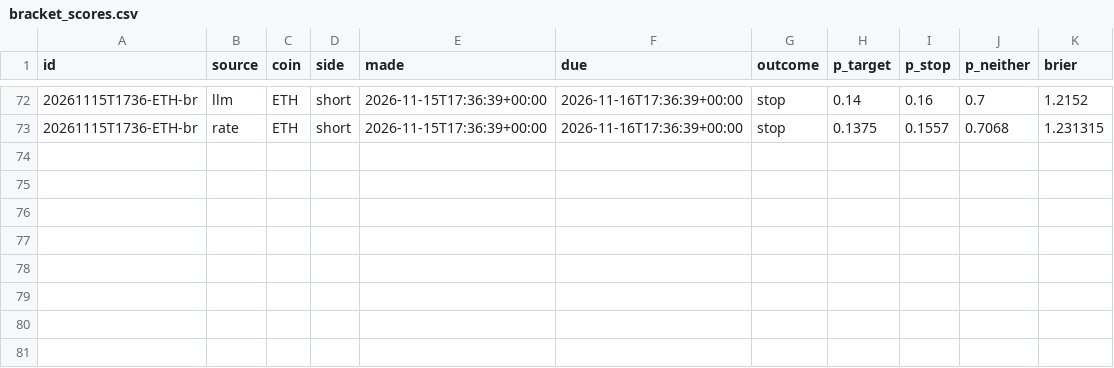
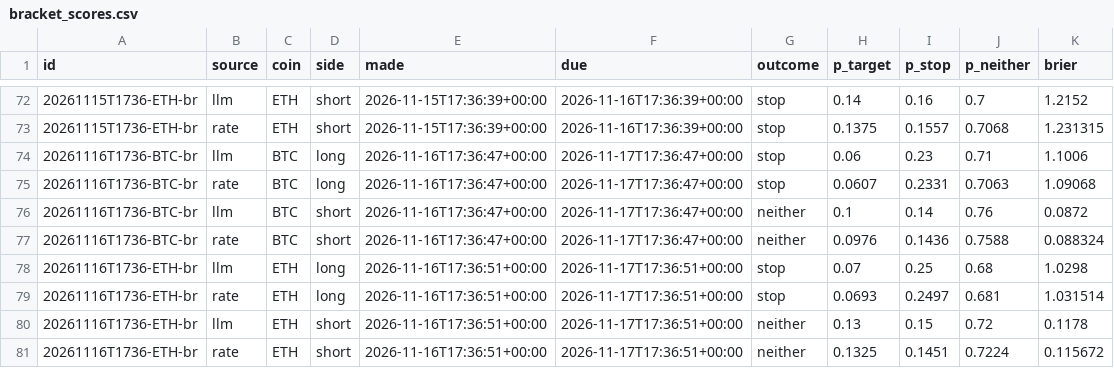
Before and after one commit to DharmikGohil/LLMTrading, a CSV file: paper/crypto/learn/bracket_scores.csv, drawn as a sheet; only a part is shown, gaps mark what is left out; the diff names each change by its address in the sheet, - before the commit and + after, or states it on an @@ line.

Commit message:
Crypto desk 2026-11-17T23:09Z [skip ci]

```diff
--- a/paper/crypto/learn/bracket_scores.csv
+++ b/paper/crypto/learn/bracket_scores.csv
+row 74: 20261116T1736-BTC-br | llm | BTC | long | 2026-11-16T17:36:47+00:00 | 2026-11-17T17:36:47+00:00 | stop | 0.06 | 0.23 | 0.71 | 1.1006
+row 75: 20261116T1736-BTC-br | rate | BTC | long | 2026-11-16T17:36:47+00:00 | 2026-11-17T17:36:47+00:00 | stop | 0.0607 | 0.2331 | 0.7063 | 1.09068
+row 76: 20261116T1736-BTC-br | llm | BTC | short | 2026-11-16T17:36:47+00:00 | 2026-11-17T17:36:47+00:00 | neither | 0.1 | 0.14 | 0.76 | 0.0872
+row 77: 20261116T1736-BTC-br | rate | BTC | short | 2026-11-16T17:36:47+00:00 | 2026-11-17T17:36:47+00:00 | neither | 0.0976 | 0.1436 | 0.7588 | 0.088324
+row 78: 20261116T1736-ETH-br | llm | ETH | long | 2026-11-16T17:36:51+00:00 | 2026-11-17T17:36:51+00:00 | stop | 0.07 | 0.25 | 0.68 | 1.0298
+row 79: 20261116T1736-ETH-br | rate | ETH | long | 2026-11-16T17:36:51+00:00 | 2026-11-17T17:36:51+00:00 | stop | 0.0693 | 0.2497 | 0.681 | 1.031514
+row 80: 20261116T1736-ETH-br | llm | ETH | short | 2026-11-16T17:36:51+00:00 | 2026-11-17T17:36:51+00:00 | neither | 0.13 | 0.15 | 0.72 | 0.1178
+row 81: 20261116T1736-ETH-br | rate | ETH | short | 2026-11-16T17:36:51+00:00 | 2026-11-17T17:36:51+00:00 | neither | 0.1325 | 0.1451 | 0.7224 | 0.115672
```
Also changed, not shown: paper/crypto/equity.csv, paper/crypto/learn/scores.csv, 3 other files.
